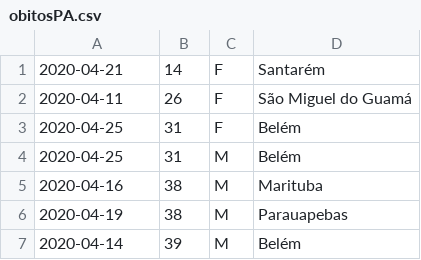
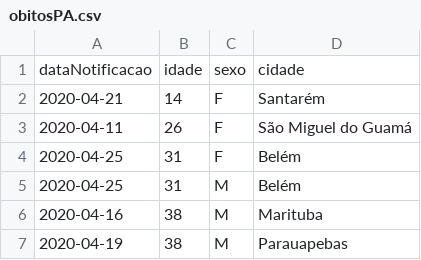
Before and after one commit to linocesar/covidpa, a CSV file: obitosPA.csv, drawn as a sheet; only a part is shown; the shorter side is filled out with more unchanged rows; the diff names each change by its address in the sheet, - before the commit and + after, or states it on an @@ line.

Commit message:
2999 casos coonfirmados, 224 óbitos

```diff
--- a/obitosPA.csv
+++ b/obitosPA.csv
+row 1: dataNotificacao | idade | sexo | cidade
```
